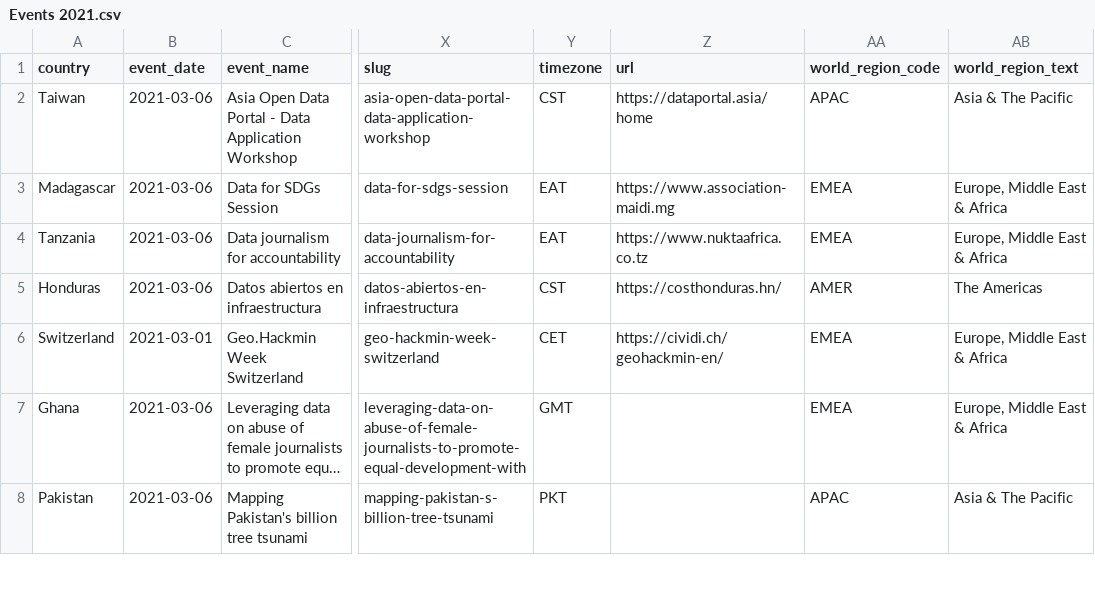
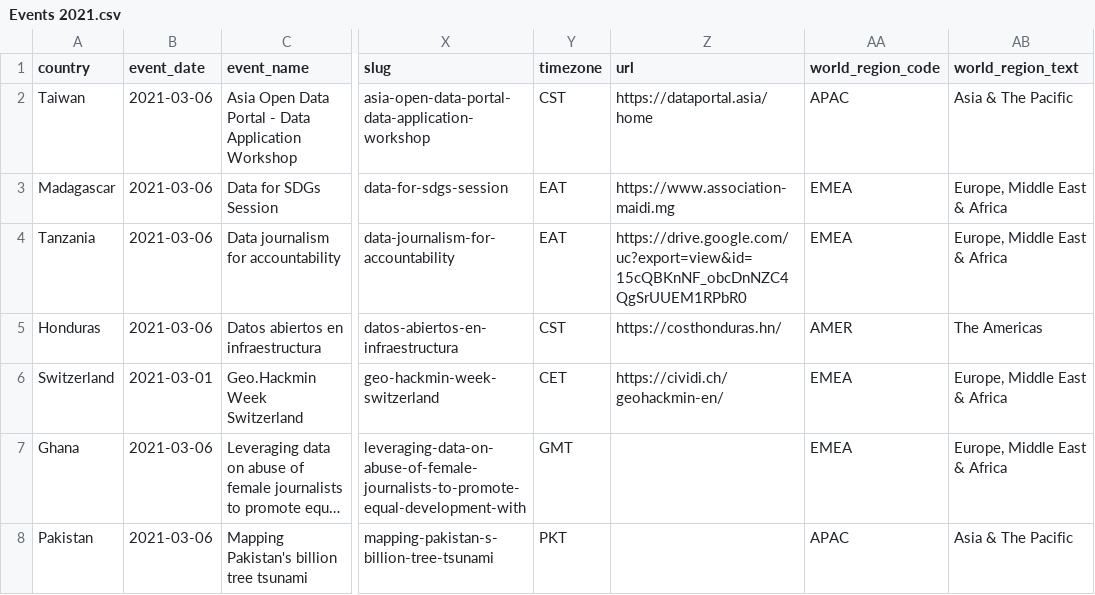
Before and after one commit to okfn/opendataday, a CSV file: Datasets/Events 2021.csv, drawn as a sheet; only a part is shown, gaps mark what is left out; long unchanged cells end in …; the diff names each change by its address in the sheet, - before the commit and + after, or states it on an @@ line.

```diff
--- a/Datasets/Events 2021.csv
+++ b/Datasets/Events 2021.csv
-Z4 (url): https://www.nuktaafrica.co.tz
+Z4 (url): https://drive.google.com/uc?export=view&id=15cQBKnNF_obcDnNZC4QgSrUUEM1RPbR0
```
Also changed, not shown: 2 other files.
